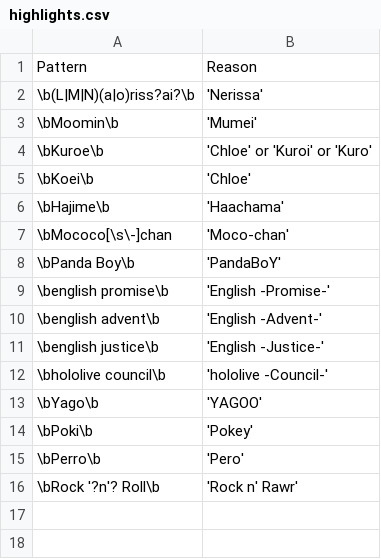
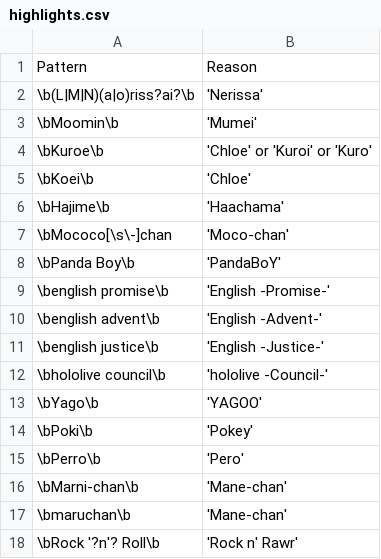
Before and after one commit to NeoAdonis/fwmc-transcript, a CSV file: morning/config/highlights.csv, drawn as a sheet.

```diff
--- a/morning/config/highlights.csv
+++ b/morning/config/highlights.csv
@@ -15,2 +15,4 @@ Pattern,Reason
 \bPerro\b,'Pero'
+\bMarni-chan\b,'Mane-chan'
+\bmaruchan\b,'Mane-chan'
 \bRock '?n'? Roll\b,'Rock n' Rawr'
```
Also changed, not shown: morning/config/emojis.csv, morning/config/replacements.csv, 9 other files.
